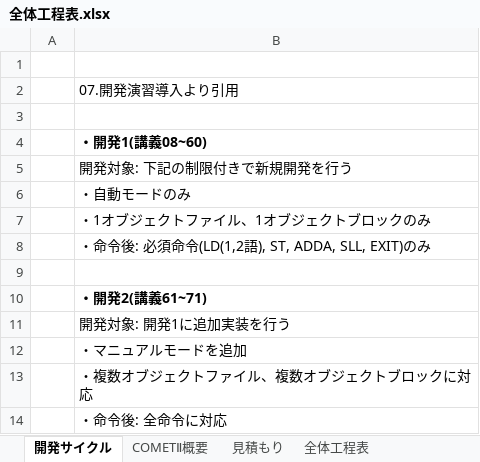
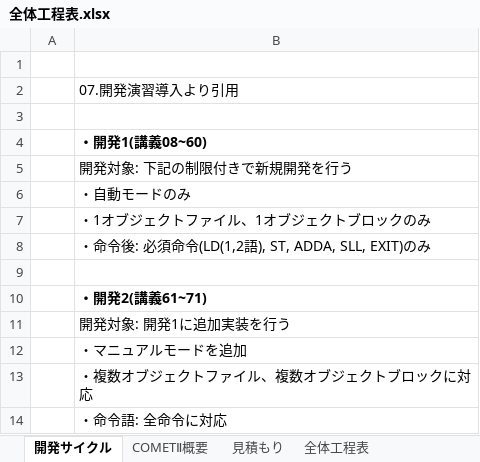
Before and after one commit to azreus906/10031s0001, an Excel workbook: documents/plan/全体工程表.xlsx, sheet 開発サイクル, drawn as a sheet; values as stored, in another font and other column widths than the file's, no borders; the diff names each change by its address in the sheet, - before the commit and + after, or states it on an @@ line.

Commit message:
Update 6/27 progress

```diff
--- a/documents/plan/全体工程表.xlsx (sheet 開発サイクル)
+++ b/documents/plan/全体工程表.xlsx (sheet 開発サイクル)
-B14: ・命令後: 全命令に対応
+B14: ・命令語: 全命令に対応
```
Also changed, not shown: sheet 全体工程表.
